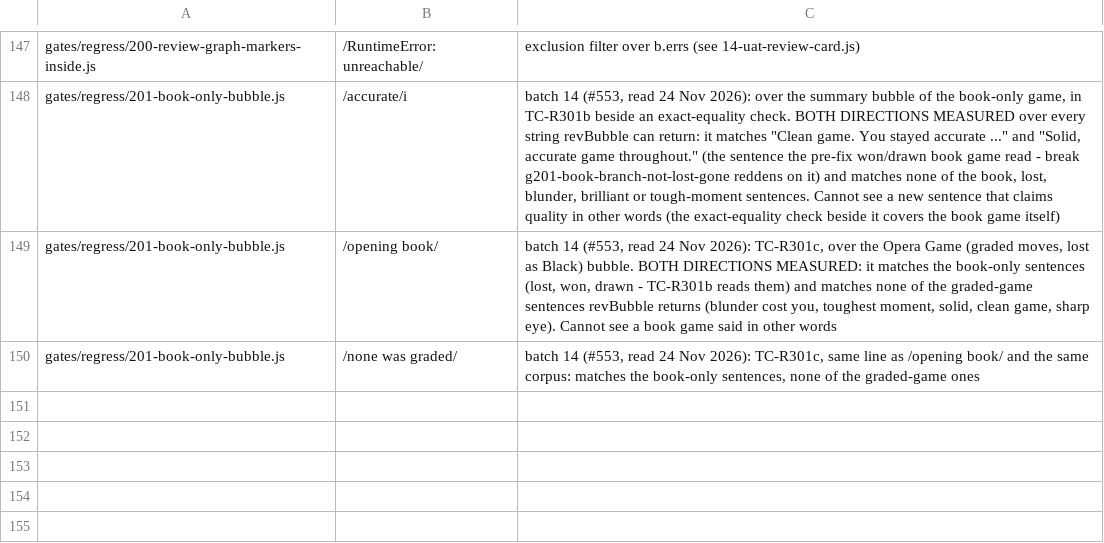
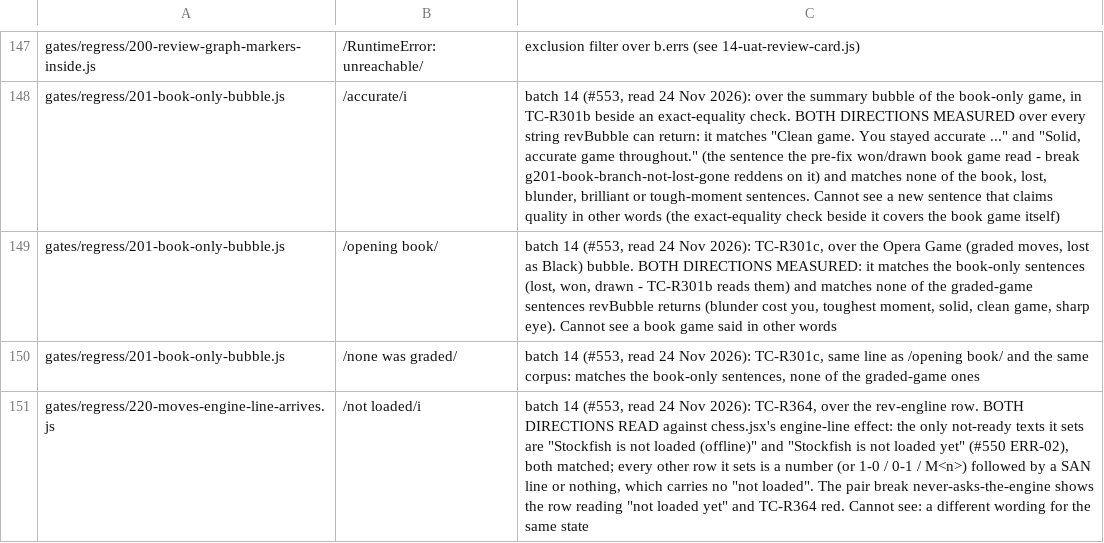
Before and after one commit to LearnToCheckmate/chess-trainer, a TSV file: claude/agents/negated-regex-guards.tsv, drawn as a sheet; only a part is shown, gaps mark what is left out; the diff names each change by its address in the sheet, - before the commit and + after, or states it on an @@ line.

```diff
--- a/claude/agents/negated-regex-guards.tsv
+++ b/claude/agents/negated-regex-guards.tsv
+row 151: gates/regress/220-moves-engine-line-arrives.js | /not loaded/i | batch 14 (#553, read 24 Nov 2026): TC-R364, over the rev-engline row. BOTH DIRECTIONS READ against chess.jsx's engine-line effect: the only not-ready texts it sets are "Stockfish is not loaded (offline)" and "Stockfish is not loaded yet" (#550 ERR-02), both matched; every other row it sets is a number (or 1-0 / 0-1 / M<n>) followed by a SAN line or nothing, which carries no "not loaded". The pair break never-asks-the-engine shows the row reading "not loaded yet" and TC-R364 red. Cannot see: a different wording for the same state
```
